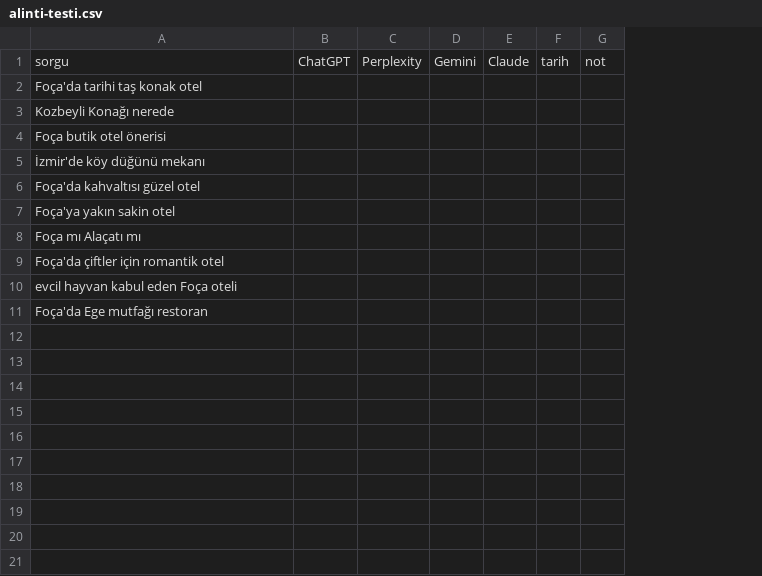
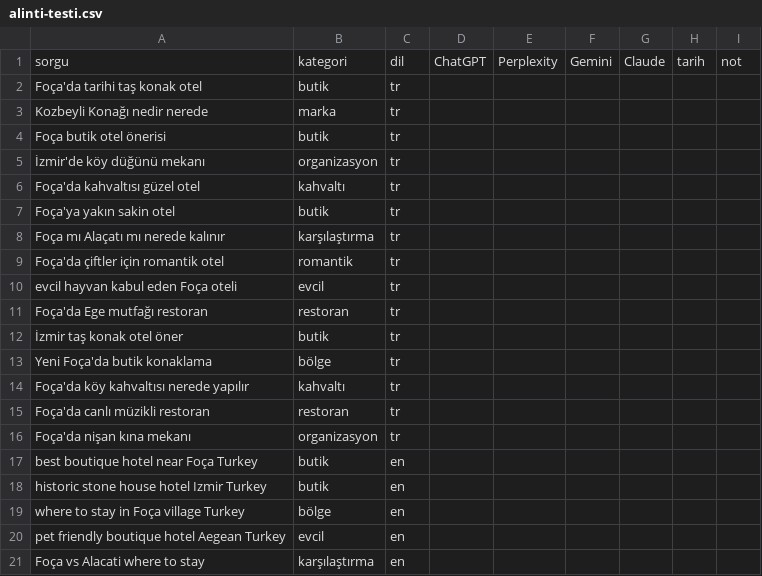
Before and after one commit to No3214/ADS, a CSV file: aeo/alinti-testi.csv, drawn as a sheet; the diff names each change by its address in the sheet, - before the commit and + after, or states it on an @@ line.

```diff
--- a/aeo/alinti-testi.csv
+++ b/aeo/alinti-testi.csv
+column B, rows 1-11: kategori | butik | marka | butik | organizasyon | kahvaltı | butik | karşılaştırma | romantik | evcil | restoran
+column C, rows 1-11: dil | tr | tr | tr | tr | tr | tr | tr | tr | tr | tr
-A3: Kozbeyli Konağı nerede
+A3: Kozbeyli Konağı nedir nerede
-A8: Foça mı Alaçatı mı
+A8: Foça mı Alaçatı mı nerede kalınır
+row 12: İzmir taş konak otel öner | butik | tr
+row 13: Yeni Foça'da butik konaklama | bölge | tr
+row 14: Foça'da köy kahvaltısı nerede yapılır | kahvaltı | tr
+row 15: Foça'da canlı müzikli restoran | restoran | tr
+row 16: Foça'da nişan kına mekanı | organizasyon | tr
+row 17: best boutique hotel near Foça Turkey | butik | en
+row 18: historic stone house hotel Izmir Turkey | butik | en
+row 19: where to stay in Foça village Turkey | bölge | en
+row 20: pet friendly boutique hotel Aegean Turkey | evcil | en
+row 21: Foça vs Alacati where to stay | karşılaştırma | en
```
Also changed, not shown: 9 other files.
